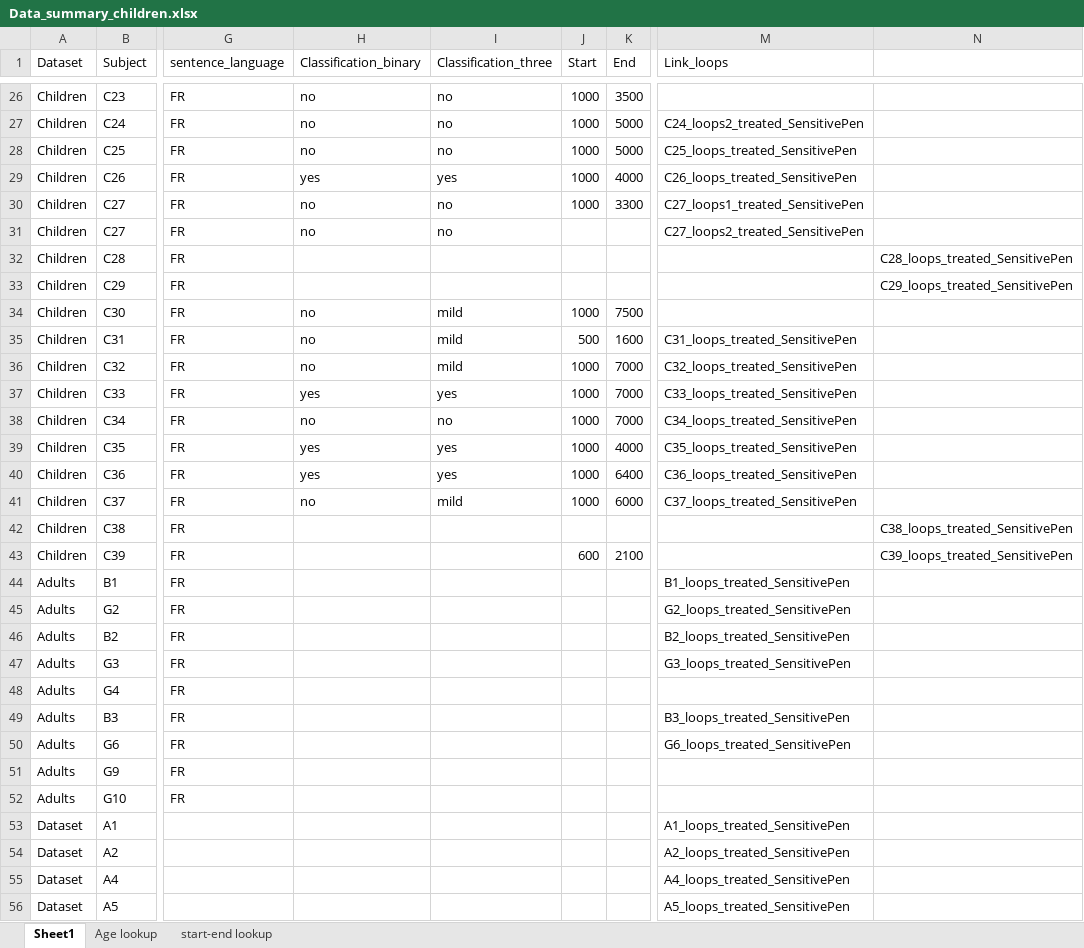
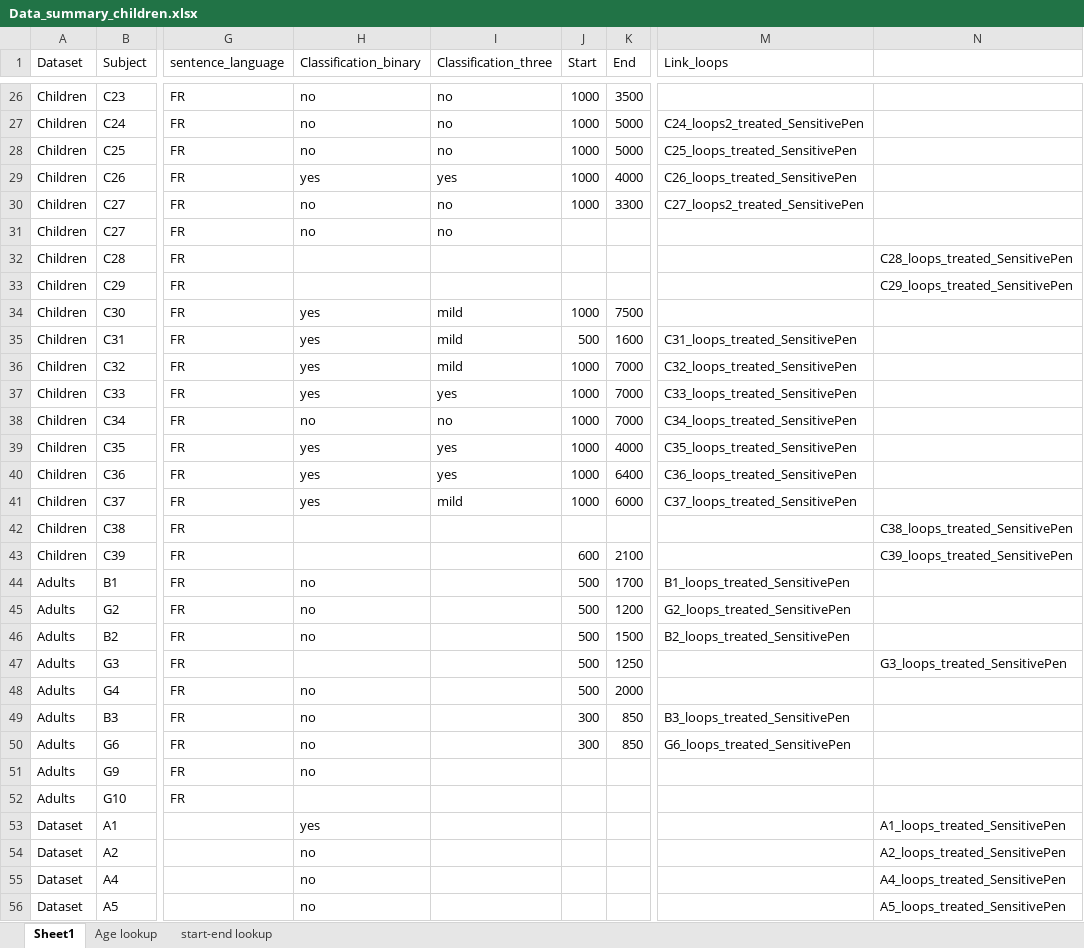
Before and after one commit to felixbastian/SensitivePen, an Excel workbook: 09_Data_probands/Data_summary_children.xlsx, sheet Sheet1, drawn as a sheet; only a part is shown, gaps mark what is left out; values as stored, in another font and other column widths than the file's, no cell formats; charts and pictures not drawn; the diff covers the shown part only; the diff names each change by its address in the sheet, - before the commit and + after, or states it on an @@ line.

```diff
--- a/09_Data_probands/Data_summary_children.xlsx (sheet Sheet1)
+++ b/09_Data_probands/Data_summary_children.xlsx (sheet Sheet1)
-M30 (Link_loops): C27_loops1_treated_SensitivePen
+M30 (Link_loops): C27_loops2_treated_SensitivePen
-M31 (Link_loops): C27_loops2_treated_SensitivePen
+M31 (Link_loops): (empty)
-H34:H36 (Classification_binary): no
+H34:H36 (Classification_binary): yes
-H41 (Classification_binary): no
+H41 (Classification_binary): yes
-H44:H46 (Classification_binary): (empty)
+H44:H46 (Classification_binary): no
-J44:J48 (Start): (empty)
+J44:J48 (Start): 500
-K44 (End): (empty)
+K44 (End): 1700
-K45 (End): (empty)
+K45 (End): 1200
-K46 (End): (empty)
+K46 (End): 1500
-K47 (End): (empty)
+K47 (End): 1250
-M47 (Link_loops): G3_loops_treated_SensitivePen
+M47 (Link_loops): (empty)
-N47: (empty)
+N47: G3_loops_treated_SensitivePen
-H48:H51 (Classification_binary): (empty)
+H48:H51 (Classification_binary): no
-K48 (End): (empty)
+K48 (End): 2000
-J49:J50 (Start): (empty)
+J49:J50 (Start): 300
-K49:K50 (End): (empty)
+K49:K50 (End): 850
-H53 (Classification_binary): (empty)
+H53 (Classification_binary): yes
-M53 (Link_loops): A1_loops_treated_SensitivePen
+M53 (Link_loops): (empty)
-N53: (empty)
+N53: A1_loops_treated_SensitivePen
-H54:H56 (Classification_binary): (empty)
+H54:H56 (Classification_binary): no
-M54 (Link_loops): A2_loops_treated_SensitivePen
+M54 (Link_loops): (empty)
-N54: (empty)
+N54: A2_loops_treated_SensitivePen
-M55 (Link_loops): A4_loops_treated_SensitivePen
+M55 (Link_loops): (empty)
-N55: (empty)
+N55: A4_loops_treated_SensitivePen
-M56 (Link_loops): A5_loops_treated_SensitivePen
+M56 (Link_loops): (empty)
-N56: (empty)
+N56: A5_loops_treated_SensitivePen
```
Also changed, not shown: 7 edited cells elsewhere in this sheet, cell formats, charts or pictures, 06_Python/Features_extraction/Feature_ extraction_script/Data_summary.xlsx, 3 other files.
